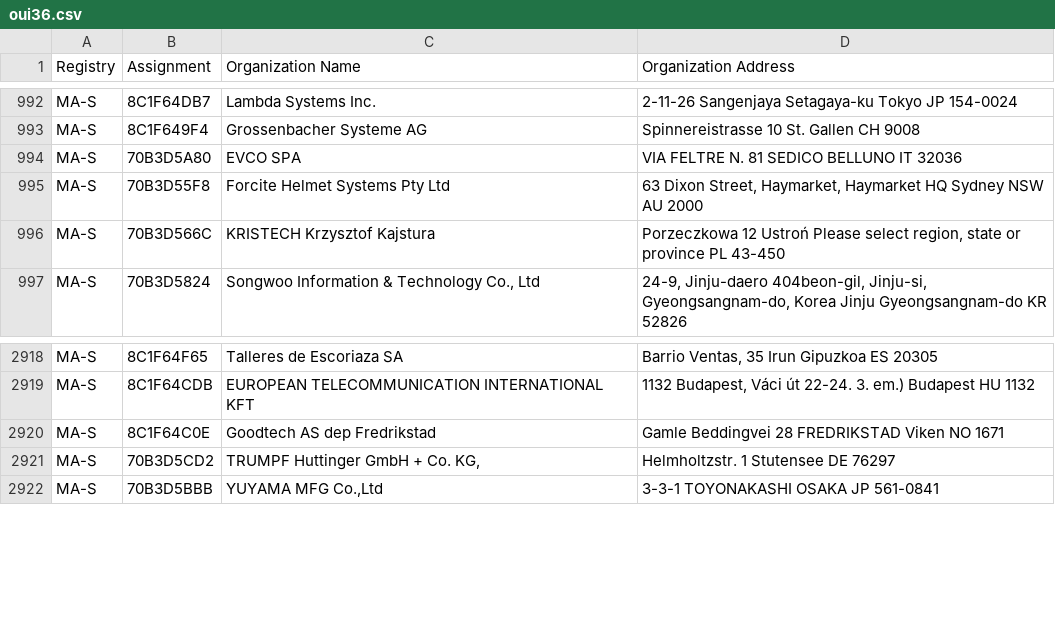
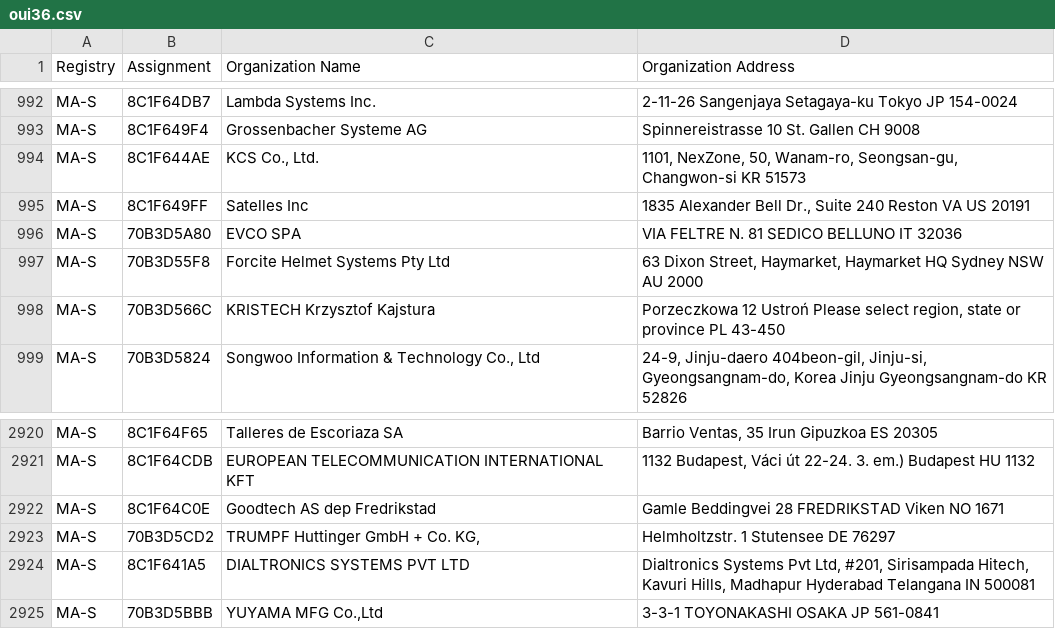
Before and after one commit to bedestall5/mac-tracker, a CSV file: data/ieee/oui36.csv, drawn as a sheet; only a part is shown, gaps mark what is left out.

```diff
--- a/data/ieee/oui36.csv
+++ b/data/ieee/oui36.csv
@@ -995,2 +995,4 @@ MA-S,8C1F64DB7,Lambda Systems Inc.,2-11-26 Sangenjaya Setagaya-ku Tokyo JP 154-0
 MA-S,8C1F649F4,Grossenbacher Systeme AG,Spinnereistrasse 10 St. Gallen  CH 9008
+MA-S,8C1F644AE,"KCS Co., Ltd.","1101, NexZone, 50, Wanam-ro, Seongsan-gu, Changwon-si  KR 51573 "
+MA-S,8C1F649FF,Satelles Inc,"1835 Alexander Bell Dr., Suite 240 Reston VA US 20191 "
 MA-S,70B3D5A80,EVCO SPA,VIA FELTRE N. 81 SEDICO BELLUNO IT 32036
@@ -2926,2 +2928,3 @@ MA-S,8C1F64C0E,Goodtech AS dep Fredrikstad,Gamle Beddingvei 28 FREDRIKSTAD Viken
 MA-S,70B3D5CD2,"TRUMPF Huttinger GmbH + Co. KG,",Helmholtzstr. 1 Stutensee  DE 76297
+MA-S,8C1F641A5,DIALTRONICS SYSTEMS PVT LTD,"Dialtronics Systems Pvt Ltd, #201, Sirisampada Hitech, Kavuri Hills, Madhapur Hyderabad Telangana IN 500081 "
 MA-S,70B3D5BBB,"YUYAMA MFG Co.,Ltd",3-3-1 TOYONAKASHI OSAKA JP 561-0841
```
Also changed, not shown: data/ieee/mam.csv, 8 other files.
